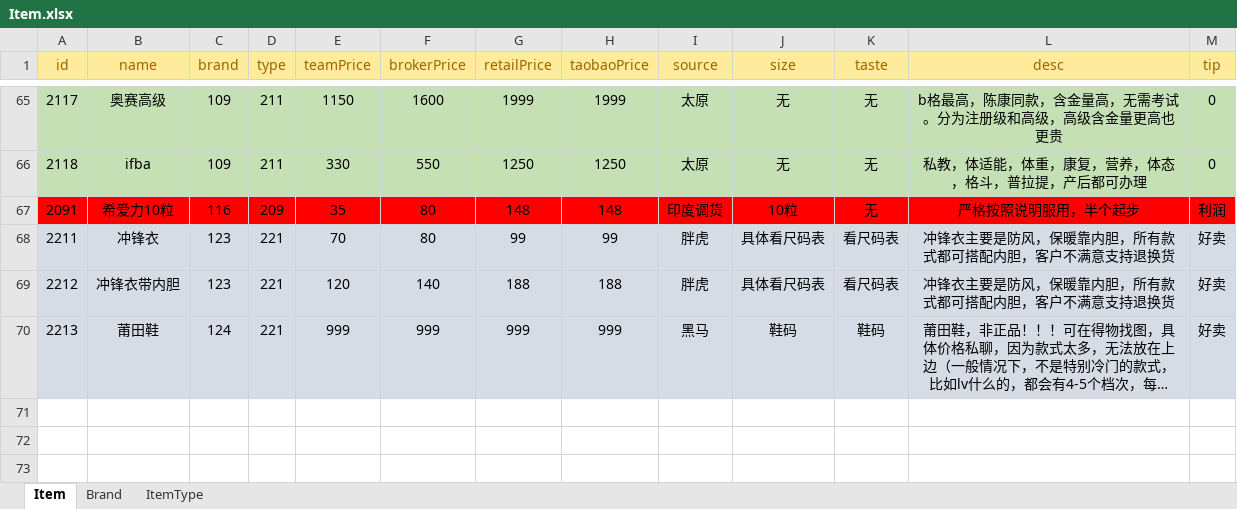
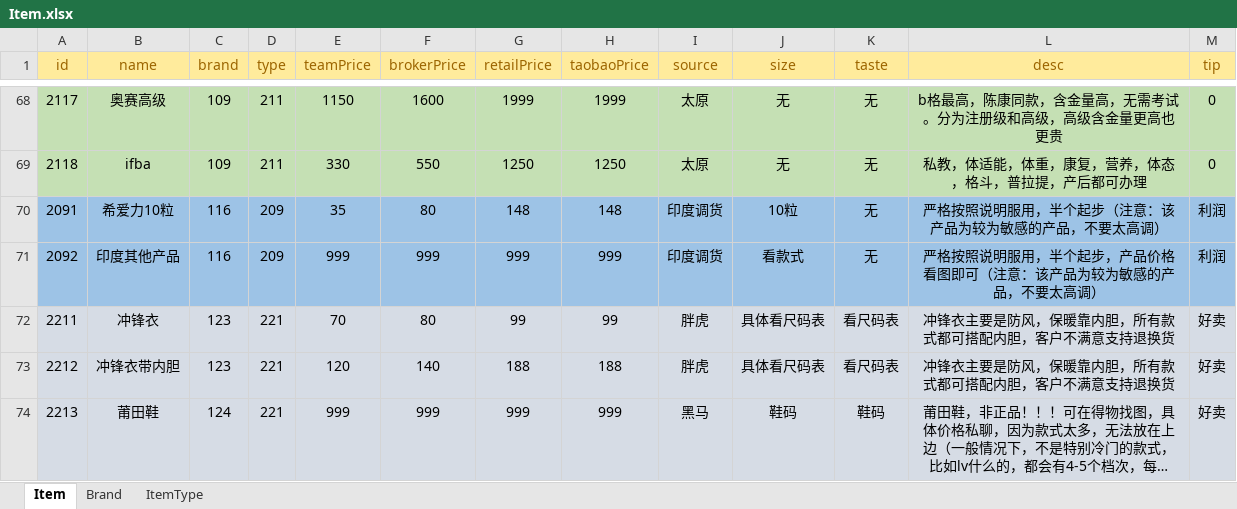
Before and after one commit to unity1149293885/zzsProject, an Excel workbook: Zzs/Assets/Excel/Item.xlsx, sheet Item, drawn as a sheet; only a part is shown, gaps mark what is left out; long unchanged cells end in …; values as stored, in another font and other column widths than the file's, no borders; addresses are those after the commit; the diff covers the shown part only; the diff names each change by its address in the sheet, - before the commit and + after, or states it on an @@ line.

```diff
--- a/Zzs/Assets/Excel/Item.xlsx (sheet Item)
+++ b/Zzs/Assets/Excel/Item.xlsx (sheet Item)
-A70:M70 fill: #FF0000
+A70:M70 fill: #9DC3E6
-L70 (desc): 严格按照说明服用，半个起步
+L70 (desc): 严格按照说明服用，半个起步（注意：该产品为较为敏感的产品，不要太高调）
+row 71: 2092 | 印度其他产品 | 116 | 209 | 999 | 999 | 999 | 999 | 印度调货 | 看款式 | 无 | 严格按照说明服用，半个起步，产品价格看图即可（注意：该产品为较为敏感的产品，不要太高调） | 利润
```
Also changed, not shown: 8 added rows elsewhere in this sheet, sheet Brand, sheet ItemType, Zzs/Assets/Excel/User.xlsx, 25 other files.
